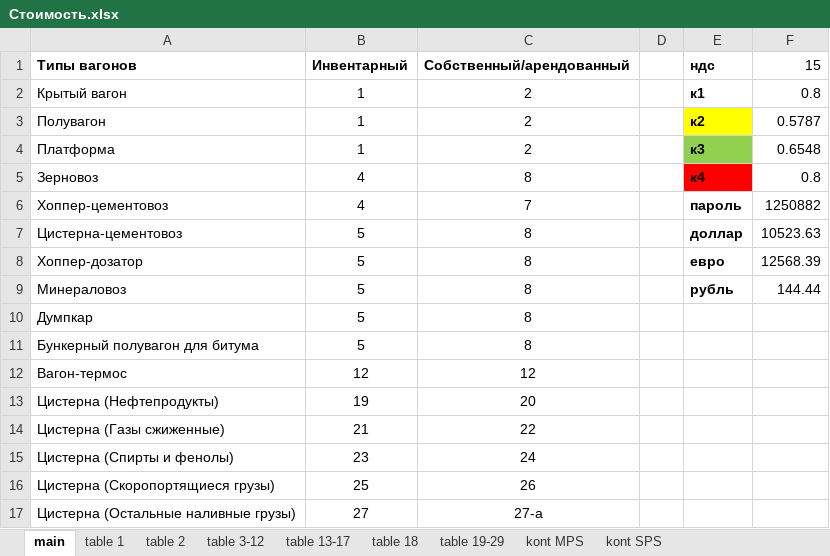
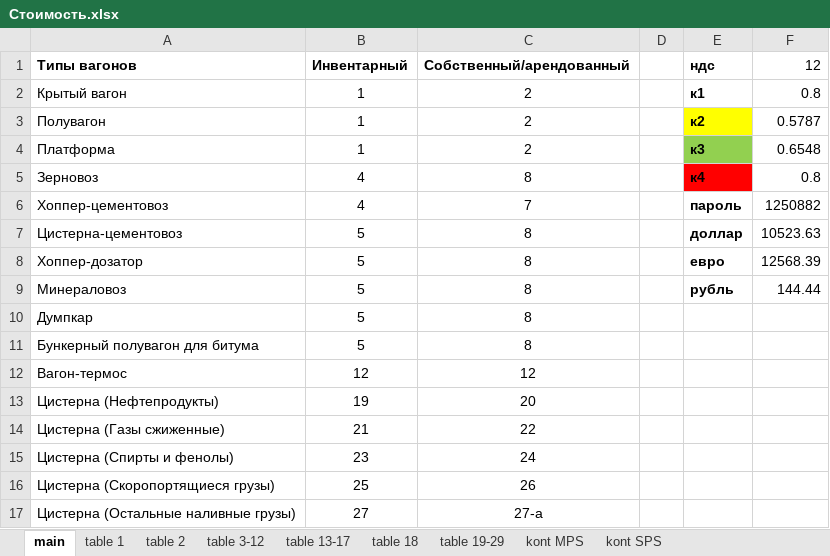
Before and after one commit to Abbossbek/Train-new, an Excel workbook: Train/Files/Стоимость.xlsx, sheet main, drawn as a sheet; values as stored, in another font and other column widths than the file's, no borders; the diff names each change by its address in the sheet, - before the commit and + after, or states it on an @@ line.

```diff
--- a/Train/Files/Стоимость.xlsx (sheet main)
+++ b/Train/Files/Стоимость.xlsx (sheet main)
-F1: 15
+F1: 12
```
Also changed, not shown: 3 other files.
